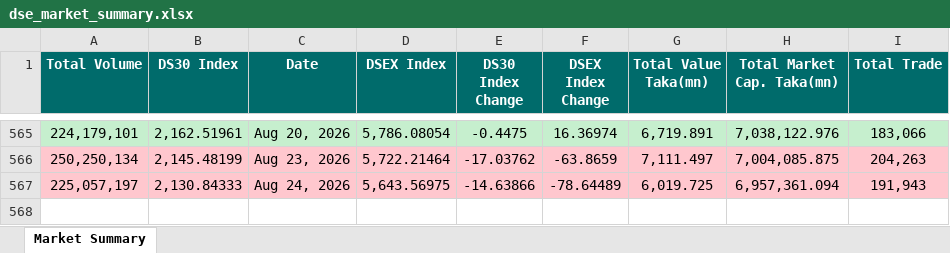
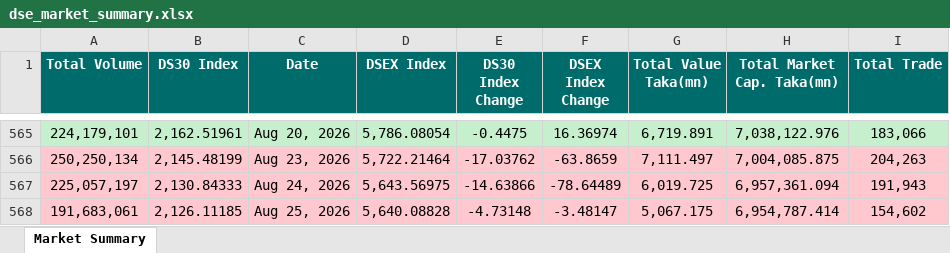
Before and after one commit to niaz86/DSE, an Excel workbook: dse_market_summary.xlsx, sheet Market Summary, drawn as a sheet; only a part is shown, gaps mark what is left out; values as stored, in another font and other column widths than the file's, no borders; the diff names each change by its address in the sheet, - before the commit and + after, or states it on an @@ line.

```diff
--- a/dse_market_summary.xlsx (sheet Market Summary)
+++ b/dse_market_summary.xlsx (sheet Market Summary)
+row 568: 191,683,061 | 2,126.11185 | Aug 25, 2026 | 5,640.08828 | -4.73148 | -3.48147 | 5,067.175 | 6,954,787.414 | 154,602
```
